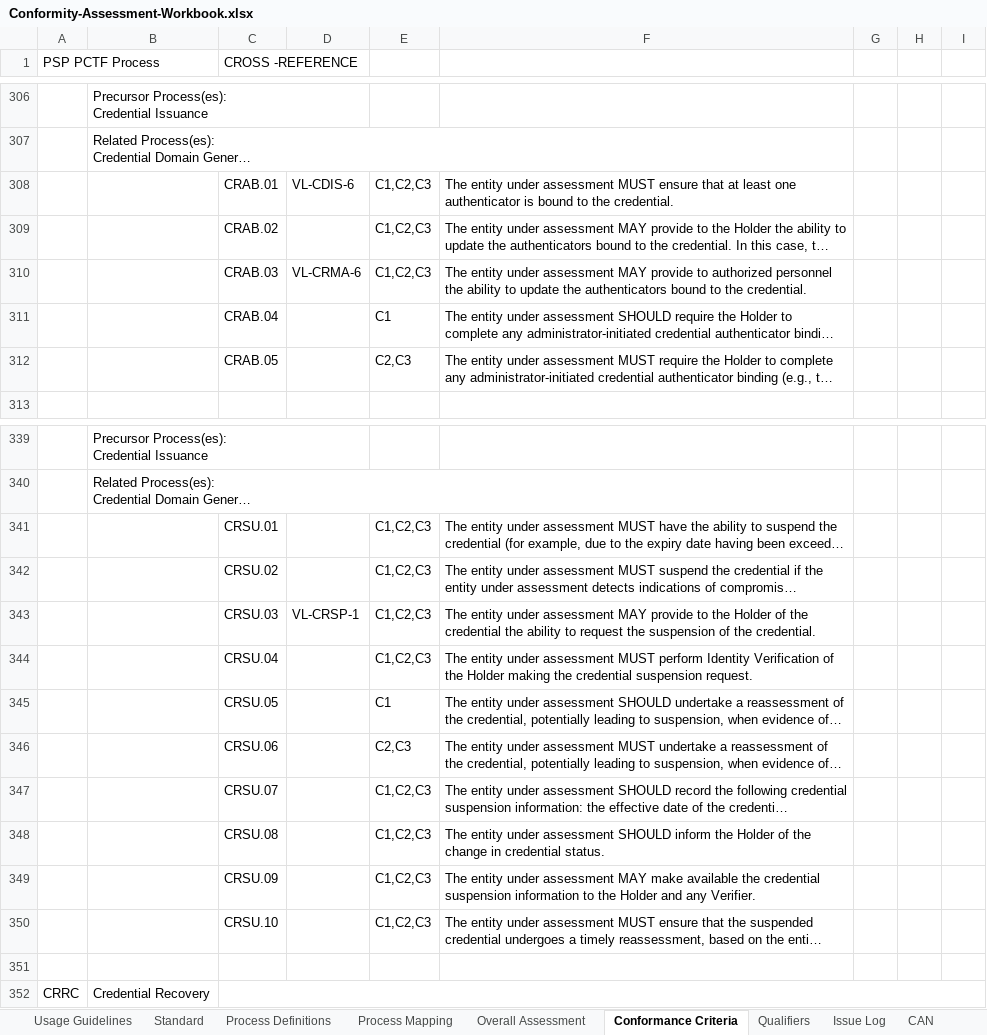
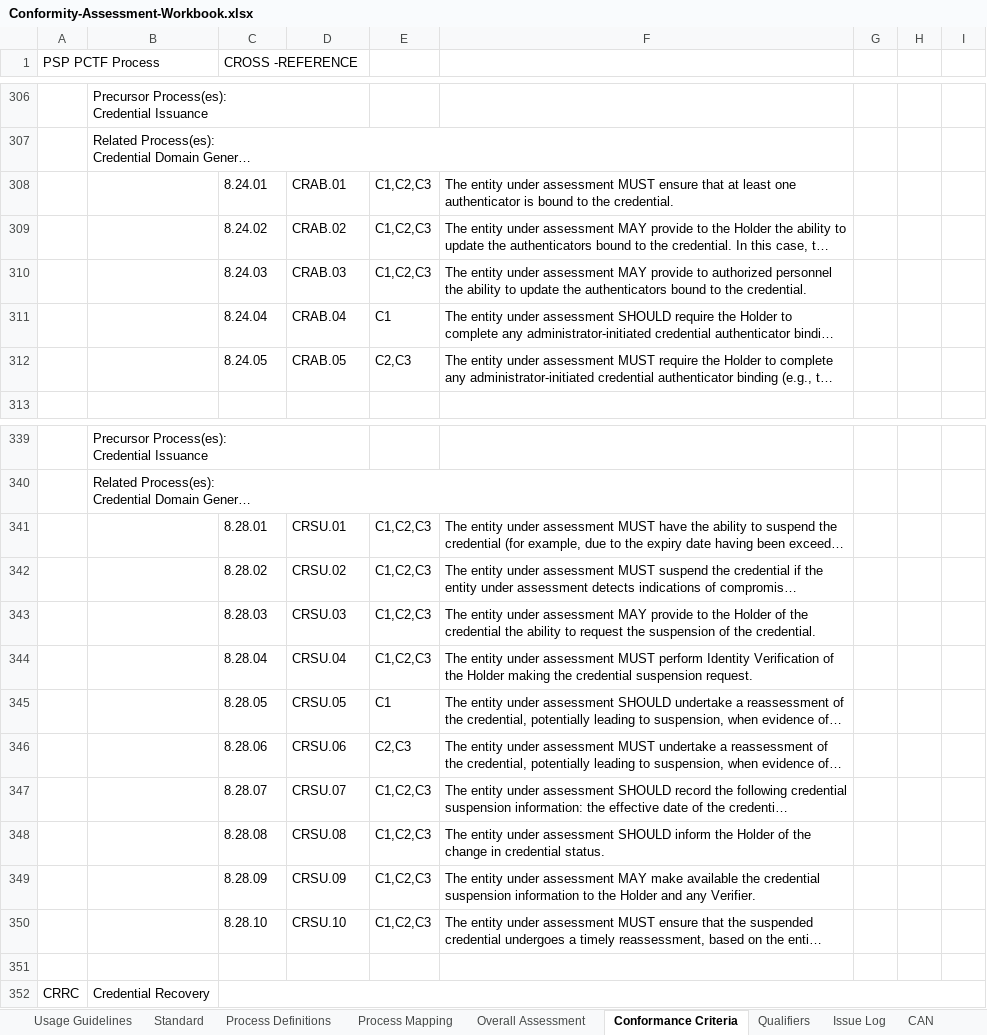
Before and after one commit to CIOSC/CAS-Digital-Trust, an Excel workbook: scheme/tools/Conformity-Assessment-Workbook.xlsx, sheet Conformance Criteria, drawn as a sheet; only a part is shown, gaps mark what is left out; long unchanged cells end in …; values as stored, in another font and other column widths than the file's, no cell formats; the diff covers the shown part only; the diff names each change by its address in the sheet, - before the commit and + after, or states it on an @@ line.

Commit message:
changes to worksheet

```diff
--- a/scheme/tools/Conformity-Assessment-Workbook.xlsx (sheet Conformance Criteria)
+++ b/scheme/tools/Conformity-Assessment-Workbook.xlsx (sheet Conformance Criteria)
-C308 (CROSS -REFERENCE): CRAB.01
+C308 (CROSS -REFERENCE): 8.24.01
-D308: VL-CDIS-6
+D308: CRAB.01
-C309 (CROSS -REFERENCE): CRAB.02
+C309 (CROSS -REFERENCE): 8.24.02
-D309: (empty)
+D309: CRAB.02
-C310 (CROSS -REFERENCE): CRAB.03
+C310 (CROSS -REFERENCE): 8.24.03
-D310: VL-CRMA-6
+D310: CRAB.03
-C311 (CROSS -REFERENCE): CRAB.04
+C311 (CROSS -REFERENCE): 8.24.04
-D311: (empty)
+D311: CRAB.04
-C312 (CROSS -REFERENCE): CRAB.05
+C312 (CROSS -REFERENCE): 8.24.05
-D312: (empty)
+D312: CRAB.05
-C341 (CROSS -REFERENCE): CRSU.01
+C341 (CROSS -REFERENCE): 8.28.01
-D341: (empty)
+D341: CRSU.01
-C342 (CROSS -REFERENCE): CRSU.02
+C342 (CROSS -REFERENCE): 8.28.02
-D342: (empty)
+D342: CRSU.02
-C343 (CROSS -REFERENCE): CRSU.03
+C343 (CROSS -REFERENCE): 8.28.03
-D343: VL-CRSP-1
+D343: CRSU.03
-C344 (CROSS -REFERENCE): CRSU.04
+C344 (CROSS -REFERENCE): 8.28.04
-D344: (empty)
+D344: CRSU.04
-C345 (CROSS -REFERENCE): CRSU.05
+C345 (CROSS -REFERENCE): 8.28.05
-D345: (empty)
+D345: CRSU.05
-C346 (CROSS -REFERENCE): CRSU.06
+C346 (CROSS -REFERENCE): 8.28.06
-D346: (empty)
+D346: CRSU.06
-C347 (CROSS -REFERENCE): CRSU.07
+C347 (CROSS -REFERENCE): 8.28.07
-D347: (empty)
+D347: CRSU.07
-C348 (CROSS -REFERENCE): CRSU.08
+C348 (CROSS -REFERENCE): 8.28.08
-D348: (empty)
+D348: CRSU.08
-C349 (CROSS -REFERENCE): CRSU.09
+C349 (CROSS -REFERENCE): 8.28.09
-D349: (empty)
+D349: CRSU.09
-C350 (CROSS -REFERENCE): CRSU.10
+C350 (CROSS -REFERENCE): 8.28.10
-D350: (empty)
+D350: CRSU.10
```
Also changed, not shown: 66 edited cells elsewhere in this sheet, cell formats.
